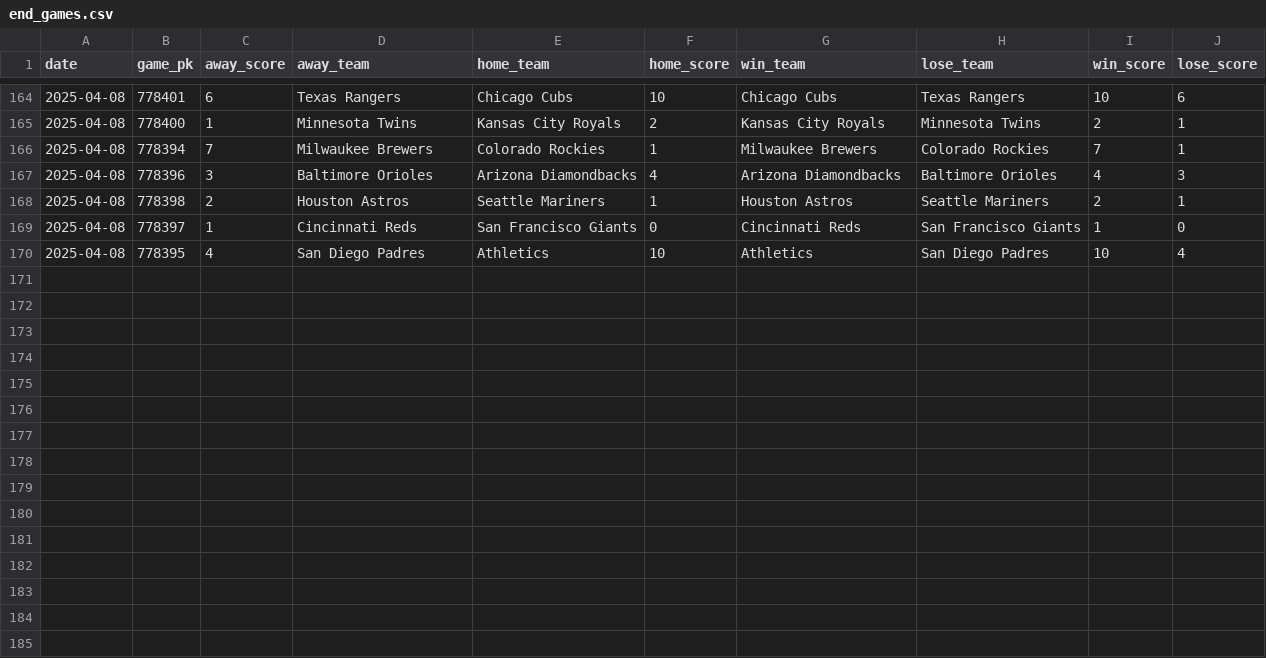
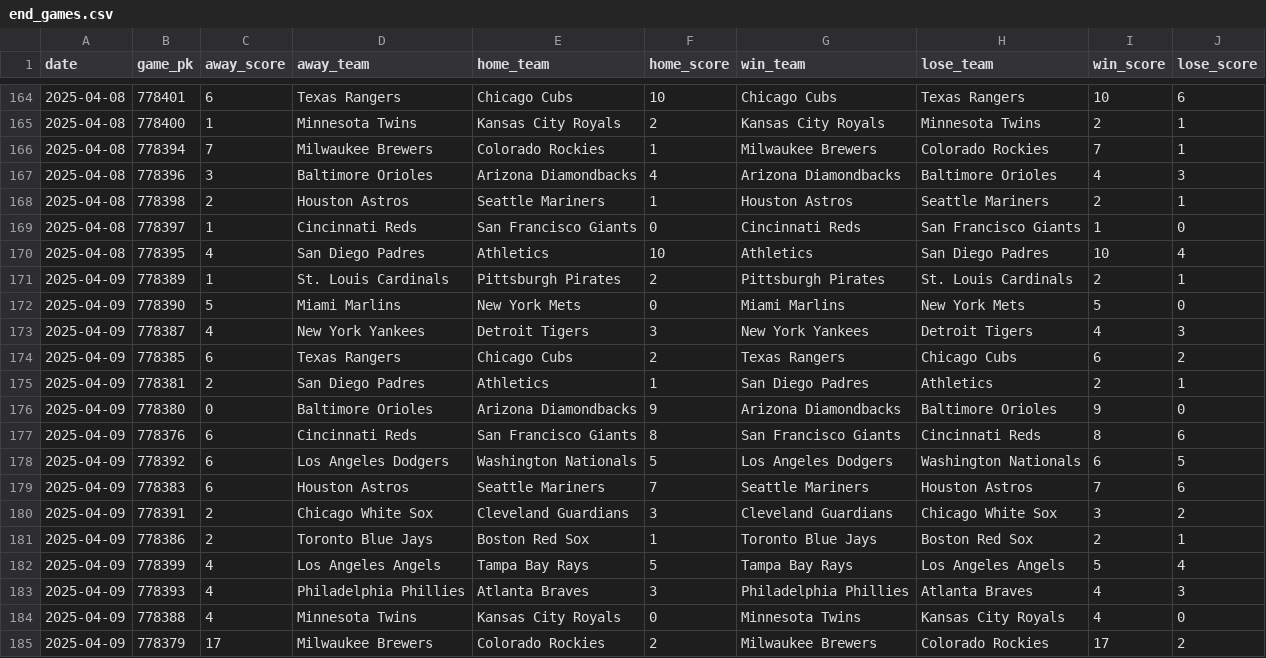
Before and after one commit to chadallison/mlb25, a CSV file: data/end_games.csv, drawn as a sheet; only a part is shown, gaps mark what is left out.

```diff
--- a/data/end_games.csv
+++ b/data/end_games.csv
@@ -170 +170,16 @@ date,game_pk,away_score,away_team,home_team,home_score,win_team,lose_team,win_sc
 2025-04-08,778395,4,San Diego Padres,Athletics,10,Athletics,San Diego Padres,10,4
+2025-04-09,778389,1,St. Louis Cardinals,Pittsburgh Pirates,2,Pittsburgh Pirates,St. Louis Cardinals,2,1
+2025-04-09,778390,5,Miami Marlins,New York Mets,0,Miami Marlins,New York Mets,5,0
+2025-04-09,778387,4,New York Yankees,Detroit Tigers,3,New York Yankees,Detroit Tigers,4,3
+2025-04-09,778385,6,Texas Rangers,Chicago Cubs,2,Texas Rangers,Chicago Cubs,6,2
+2025-04-09,778381,2,San Diego Padres,Athletics,1,San Diego Padres,Athletics,2,1
+2025-04-09,778380,0,Baltimore Orioles,Arizona Diamondbacks,9,Arizona Diamondbacks,Baltimore Orioles,9,0
+2025-04-09,778376,6,Cincinnati Reds,San Francisco Giants,8,San Francisco Giants,Cincinnati Reds,8,6
+2025-04-09,778392,6,Los Angeles Dodgers,Washington Nationals,5,Los Angeles Dodgers,Washington Nationals,6,5
+2025-04-09,778383,6,Houston Astros,Seattle Mariners,7,Seattle Mariners,Houston Astros,7,6
+2025-04-09,778391,2,Chicago White Sox,Cleveland Guardians,3,Cleveland Guardians,Chicago White Sox,3,2
+2025-04-09,778386,2,Toronto Blue Jays,Boston Red Sox,1,Toronto Blue Jays,Boston Red Sox,2,1
+2025-04-09,778399,4,Los Angeles Angels,Tampa Bay Rays,5,Tampa Bay Rays,Los Angeles Angels,5,4
+2025-04-09,778393,4,Philadelphia Phillies,Atlanta Braves,3,Philadelphia Phillies,Atlanta Braves,4,3
+2025-04-09,778388,4,Minnesota Twins,Kansas City Royals,0,Minnesota Twins,Kansas City Royals,4,0
+2025-04-09,778379,17,Milwaukee Brewers,Colorado Rockies,2,Milwaukee Brewers,Colorado Rockies,17,2
```
Also changed, not shown: 11 other files.
